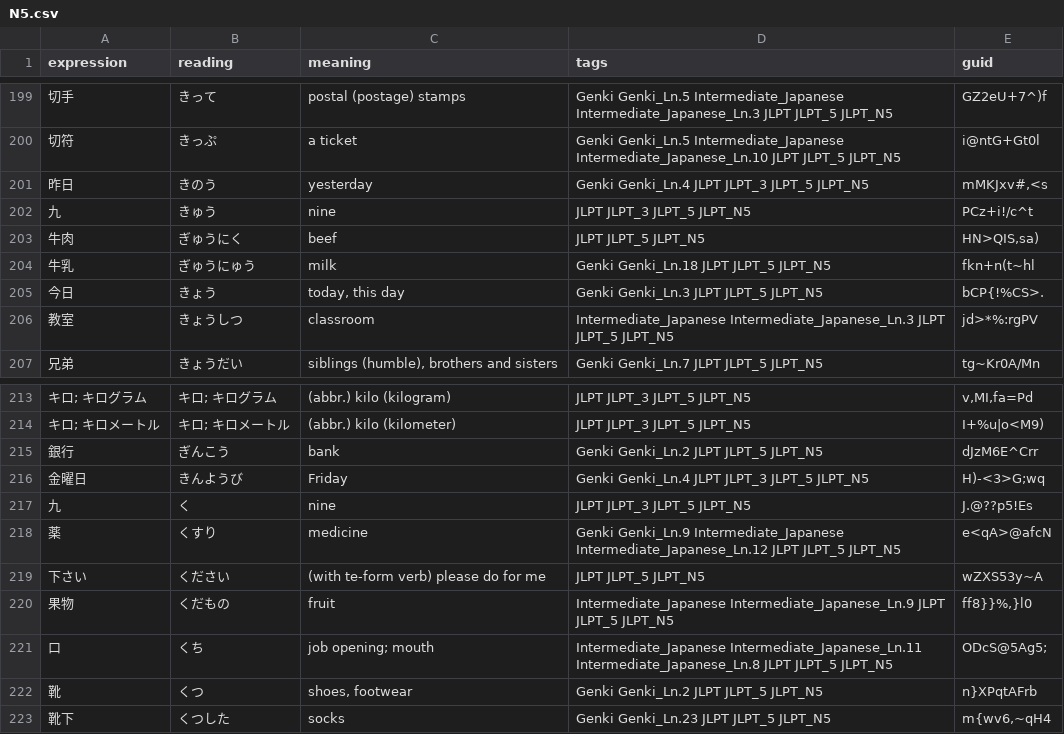
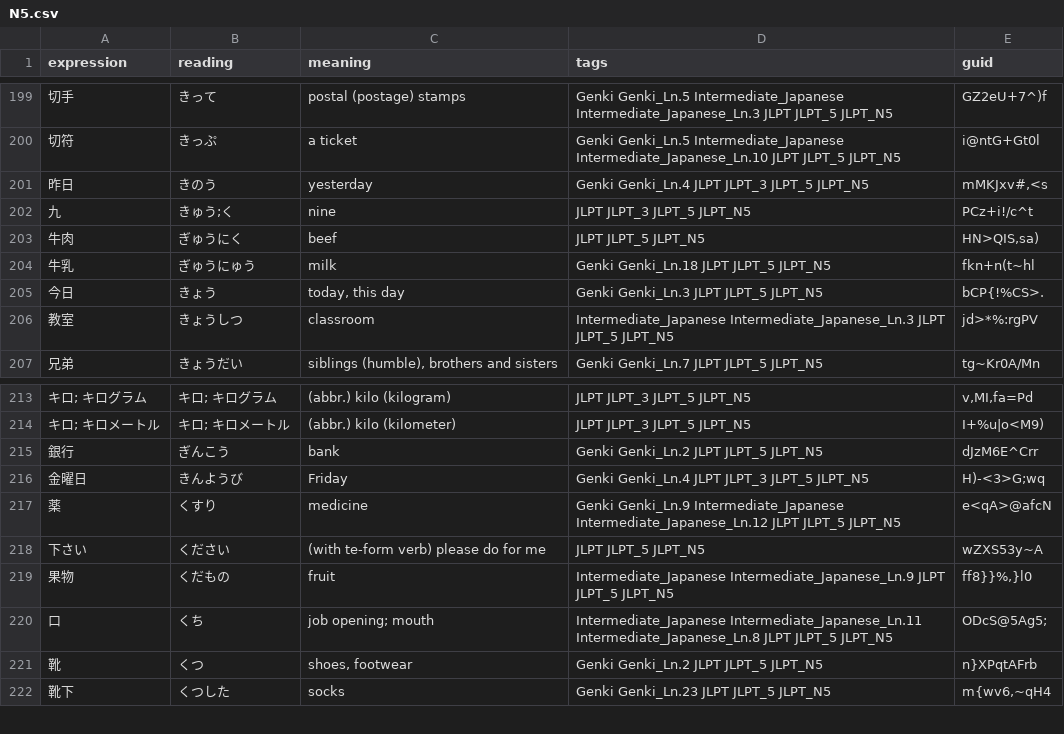
Before and after one commit to SamREye/JLPT-QuizMaster, a CSV file: vocab_list/N5.csv, drawn as a sheet; only a part is shown, gaps mark what is left out.

```diff
--- a/vocab_list/N5.csv
+++ b/vocab_list/N5.csv
@@ -201,3 +201,3 @@ expression,reading,meaning,tags,guid
 昨日,きのう,yesterday,Genki Genki_Ln.4 JLPT JLPT_3 JLPT_5 JLPT_N5,"mMKJxv#,<s"
-九,きゅう,nine,JLPT JLPT_3 JLPT_5 JLPT_N5,PCz+i!/c^t
+九,きゅう;く,nine,JLPT JLPT_3 JLPT_5 JLPT_N5,PCz+i!/c^t
 牛肉,ぎゅうにく,beef,JLPT JLPT_5 JLPT_N5,"HN>QIS,sa)"
@@ -216,3 +216,2 @@ expression,reading,meaning,tags,guid
 金曜日,きんようび,Friday,Genki Genki_Ln.4 JLPT JLPT_3 JLPT_5 JLPT_N5,H)-<3>G;wq
-九,く,nine,JLPT JLPT_3 JLPT_5 JLPT_N5,J.@??p5!Es
 薬,くすり,medicine,Genki Genki_Ln.9 Intermediate_Japanese Intermediate_Japanese_Ln.12 JLPT JLPT_5 JLPT_N5,e<qA>@afcN
```
Also changed, not shown: 9 other files.
